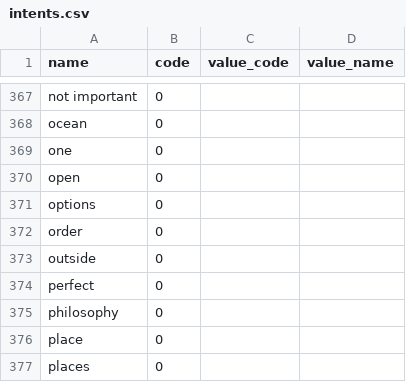
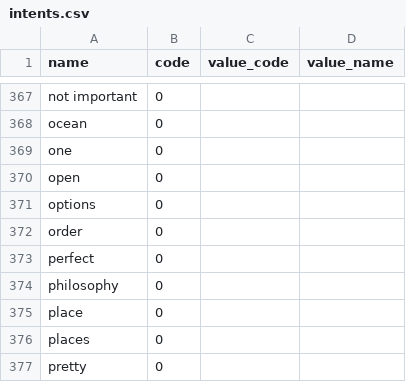
Before and after one commit to amirashiri/chatbot, a CSV file: intents.csv, drawn as a sheet; only a part is shown, gaps mark what is left out; the shorter side is filled out with more unchanged rows.

Commit message:
data

```diff
--- a/intents.csv
+++ b/intents.csv
@@ -372,3 +372,2 @@ options,0,,,,
 order,0,,,,
-outside,0,,,,
 perfect,0,,,,
```
